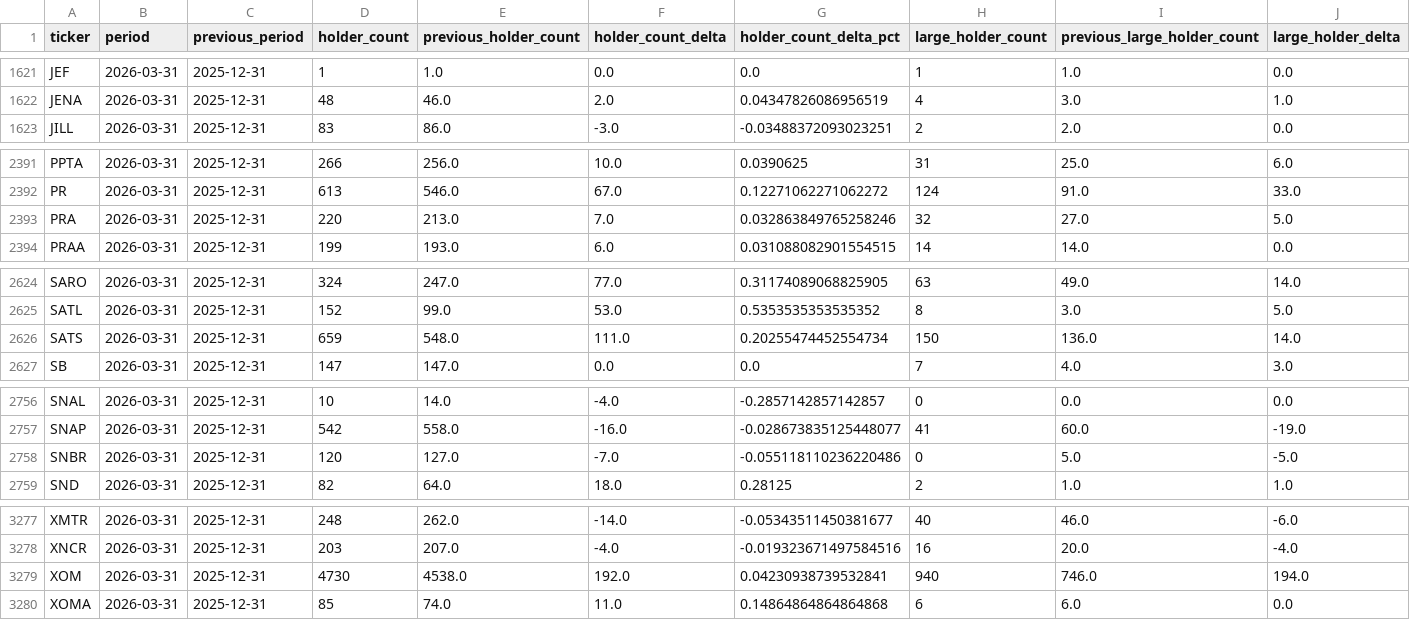
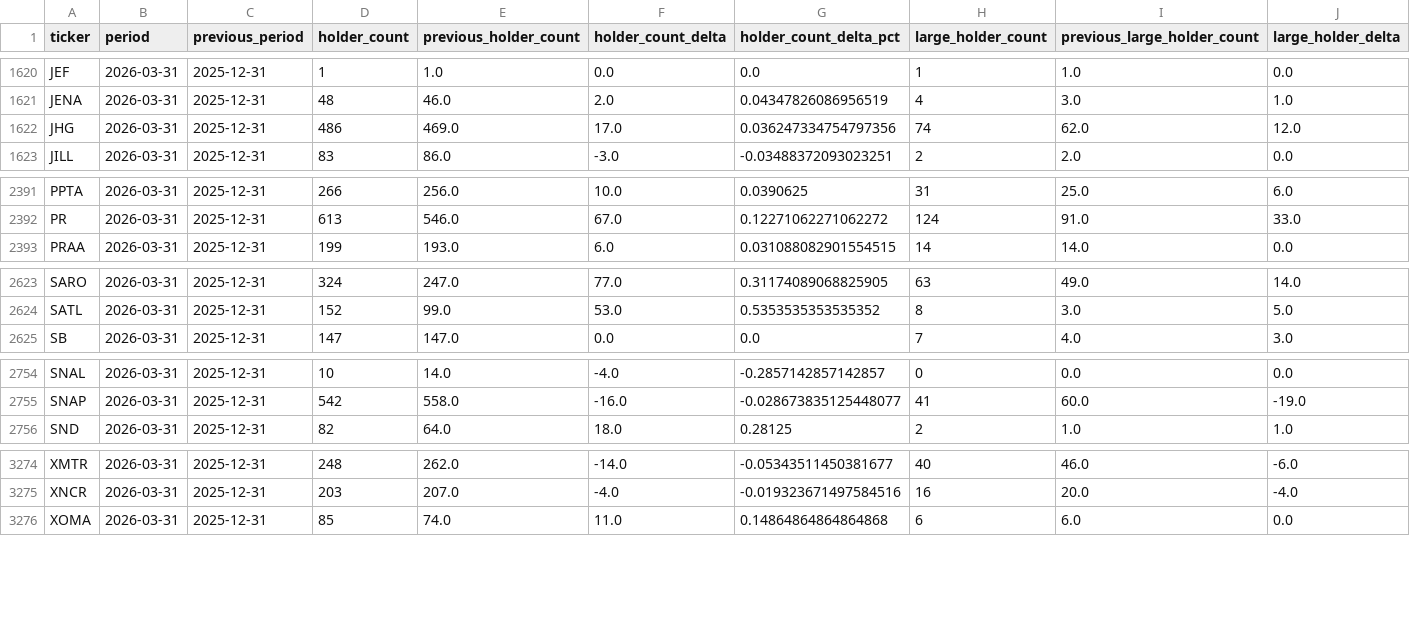
Before and after one commit to Druckkette/boerse-dashboard, a CSV file: output/institutional_13f_trends.csv, drawn as a sheet; only a part is shown, gaps mark what is left out; removed rows and columns are numbered as before the commit, all else as after; rows hold the shown columns only; the diff covers the shown part only; the diff names each change by its address in the sheet, - before the commit and + after, or states it on an @@ line.

```diff
--- a/output/institutional_13f_trends.csv
+++ b/output/institutional_13f_trends.csv
+row 1622: JHG | 2026-03-31 | 2025-12-31 | 486 | 469.0 | 17.0 | 0.036247334754797356 | 74 | 62.0 | 12.0
-row 2393: PRA | 2026-03-31 | 2025-12-31 | 220 | 213.0 | 7.0 | 0.032863849765258246 | 32 | 27.0 | 5.0
-row 2626: SATS | 2026-03-31 | 2025-12-31 | 659 | 548.0 | 111.0 | 0.20255474452554734 | 150 | 136.0 | 14.0
-row 2758: SNBR | 2026-03-31 | 2025-12-31 | 120 | 127.0 | -7.0 | -0.055118110236220486 | 0 | 5.0 | -5.0
-row 3279: XOM | 2026-03-31 | 2025-12-31 | 4730 | 4538.0 | 192.0 | 0.04230938739532841 | 940 | 746.0 | 194.0
```
Also changed, not shown: 1 removed row elsewhere in this file, output/sec13f_cusip_ticker_map.csv, 2 other files.
